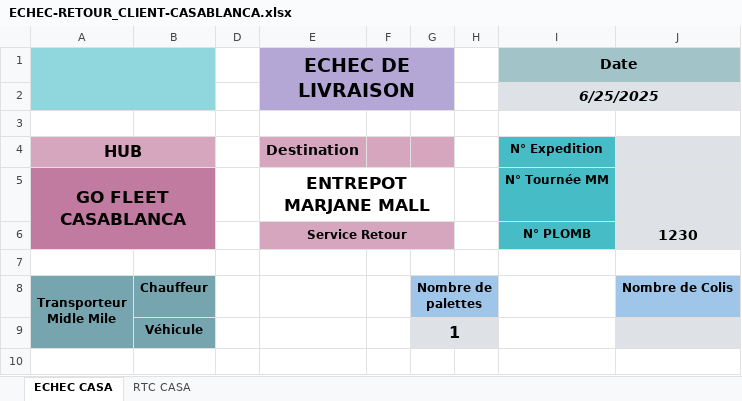
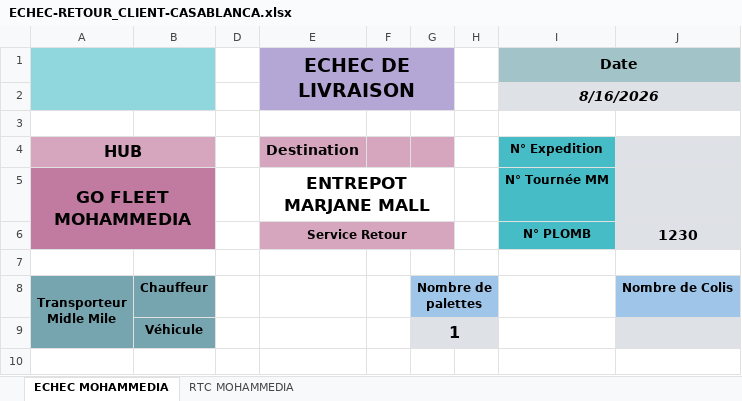
Before and after one commit to shadowofleaf96/GoFleet-Enhancer, an Excel workbook: dummy-content/ECHEC-RETOUR_CLIENT-CASABLANCA.xlsx, sheet ECHEC MOHAMMEDIA, drawn as a sheet; only a part is shown; values as stored, in another font and other column widths than the file's, no borders; conditional formats not drawn; the diff names each change by its address in the sheet, - before the commit and + after, or states it on an @@ line.

Commit message:
feat: add inline timeline badges and live parcel counter, also update excel for mohammedia one if they will use it

```diff
--- a/dummy-content/ECHEC-RETOUR_CLIENT-CASABLANCA.xlsx (sheet ECHEC MOHAMMEDIA)
+++ b/dummy-content/ECHEC-RETOUR_CLIENT-CASABLANCA.xlsx (sheet ECHEC MOHAMMEDIA)
-sheet tab: ECHEC CASA
+sheet tab: ECHEC MOHAMMEDIA
-sheet tab: RTC CASA
+sheet tab: RTC MOHAMMEDIA
-I2 (Date): 6/25/2025
+I2 (Date): 8/16/2026
-A5: GO FLEET CASABLANCA
+A5: GO FLEET MOHAMMEDIA
```
Also changed, not shown: sheet RTC MOHAMMEDIA, 3 other files.
